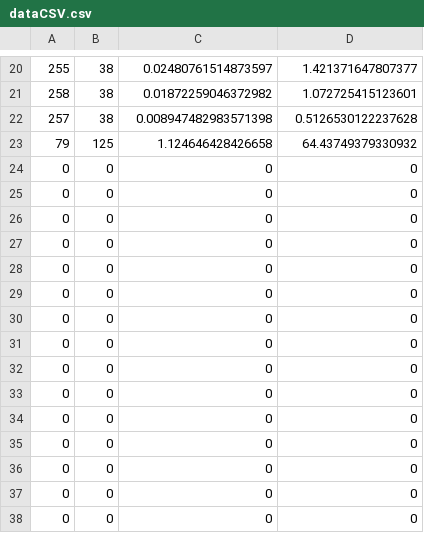
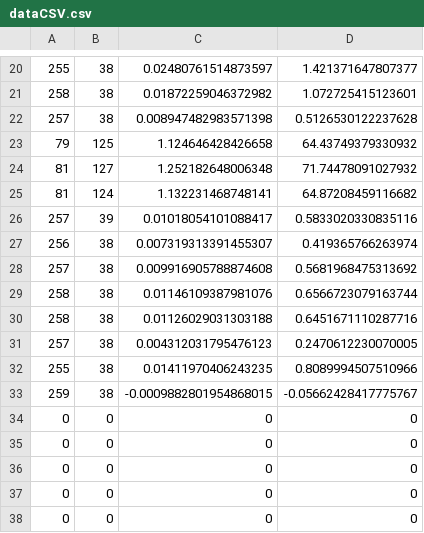
Before and after one commit to dighjd12/MotionTracking, a CSV file: src/dataCSV.csv, drawn as a sheet; only a part is shown, gaps mark what is left out.

```diff
--- a/src/dataCSV.csv
+++ b/src/dataCSV.csv
@@ -23,12 +23,12 @@
   79, 125, 1.124646428426658, 64.43749379330932
-  0, 0, 0, 0
-  0, 0, 0, 0
-  0, 0, 0, 0
-  0, 0, 0, 0
-  0, 0, 0, 0
-  0, 0, 0, 0
-  0, 0, 0, 0
-  0, 0, 0, 0
-  0, 0, 0, 0
-  0, 0, 0, 0
+  81, 127, 1.252182648006348, 71.74478091027932
+  81, 124, 1.132231468748141, 64.87208459116682
+  257, 39, 0.01018054101088417, 0.5833020330835116
+  256, 38, 0.007319313391455307, 0.419365766263974
+  257, 38, 0.009916905788874608, 0.5681968475313692
+  258, 38, 0.01146109387981076, 0.6566723079163744
+  258, 38, 0.01126029031303188, 0.6451671110287716
+  257, 38, 0.004312031795476123, 0.2470612230070005
+  255, 38, 0.01411970406243235, 0.8089994507510966
+  259, 38, -0.0009882801954868015, -0.05662428417775767
   0, 0, 0, 0
```
Also changed, not shown: 4 other files.
